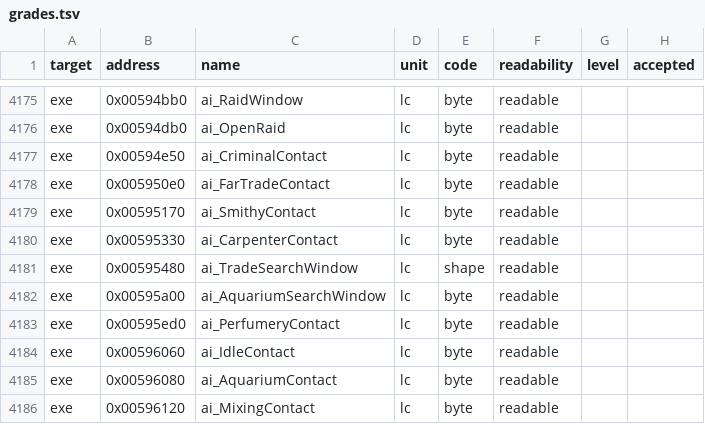
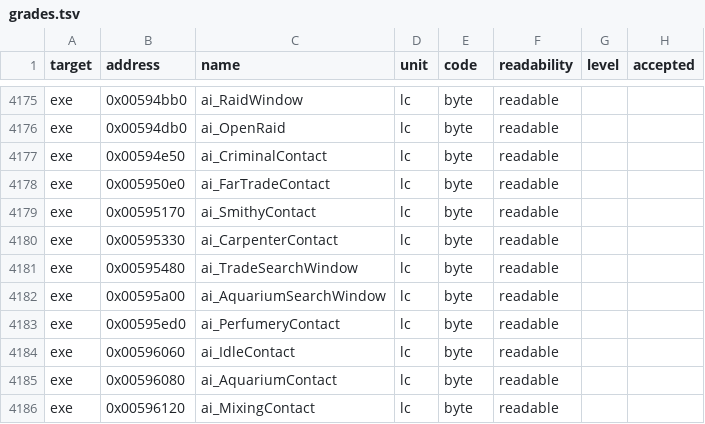
Before and after one commit to guildhaus/reguild, a TSV file: ledger/grades.tsv, drawn as a sheet; only a part is shown, gaps mark what is left out; the diff covers the shown part only.

```diff
--- a/ledger/grades.tsv
+++ b/ledger/grades.tsv
@@ -4180,3 +4180,3 @@ exe	0x00595170	ai_SmithyContact	lc	byte	readable
 exe	0x00595330	ai_CarpenterContact	lc	byte	readable		
-exe	0x00595480	ai_TradeSearchWindow	lc	shape	readable		
+exe	0x00595480	ai_TradeSearchWindow	lc	byte	readable		
 exe	0x00595a00	ai_AquariumSearchWindow	lc	byte	readable		
```
Also changed, not shown: 6 edited cells elsewhere in this file.
